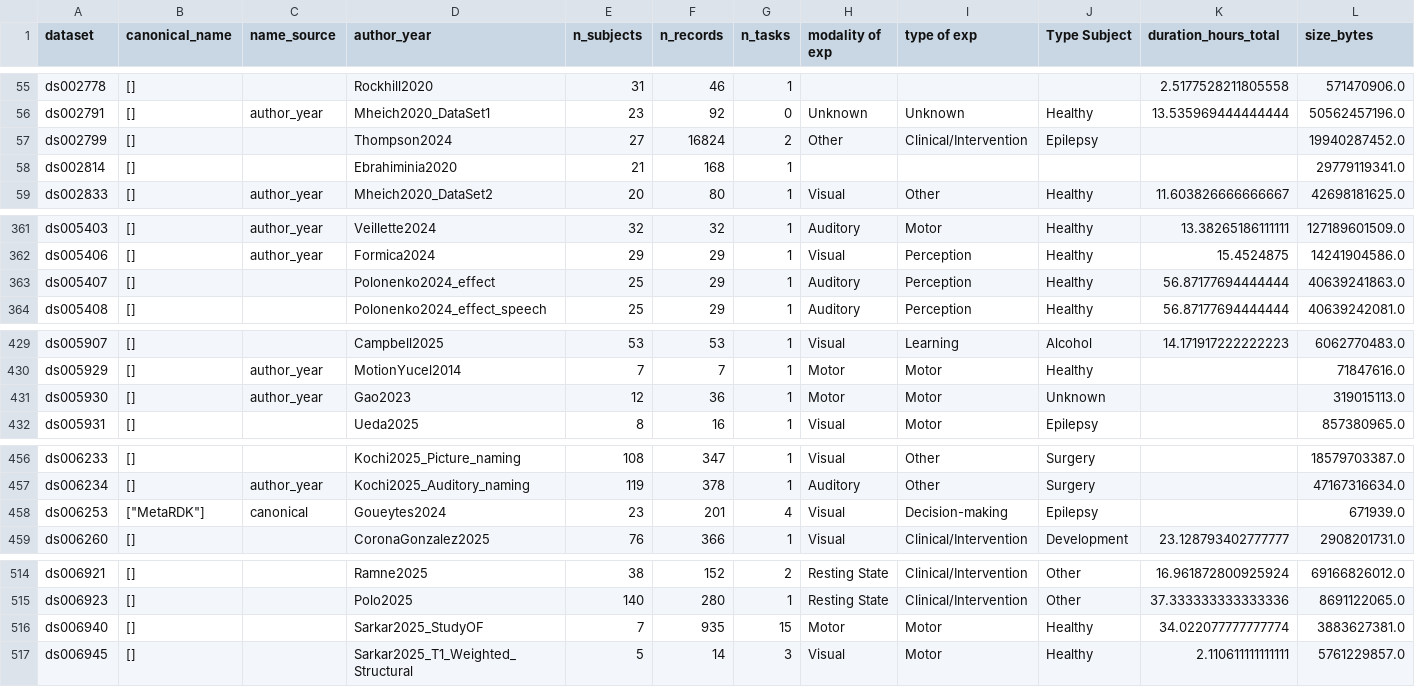
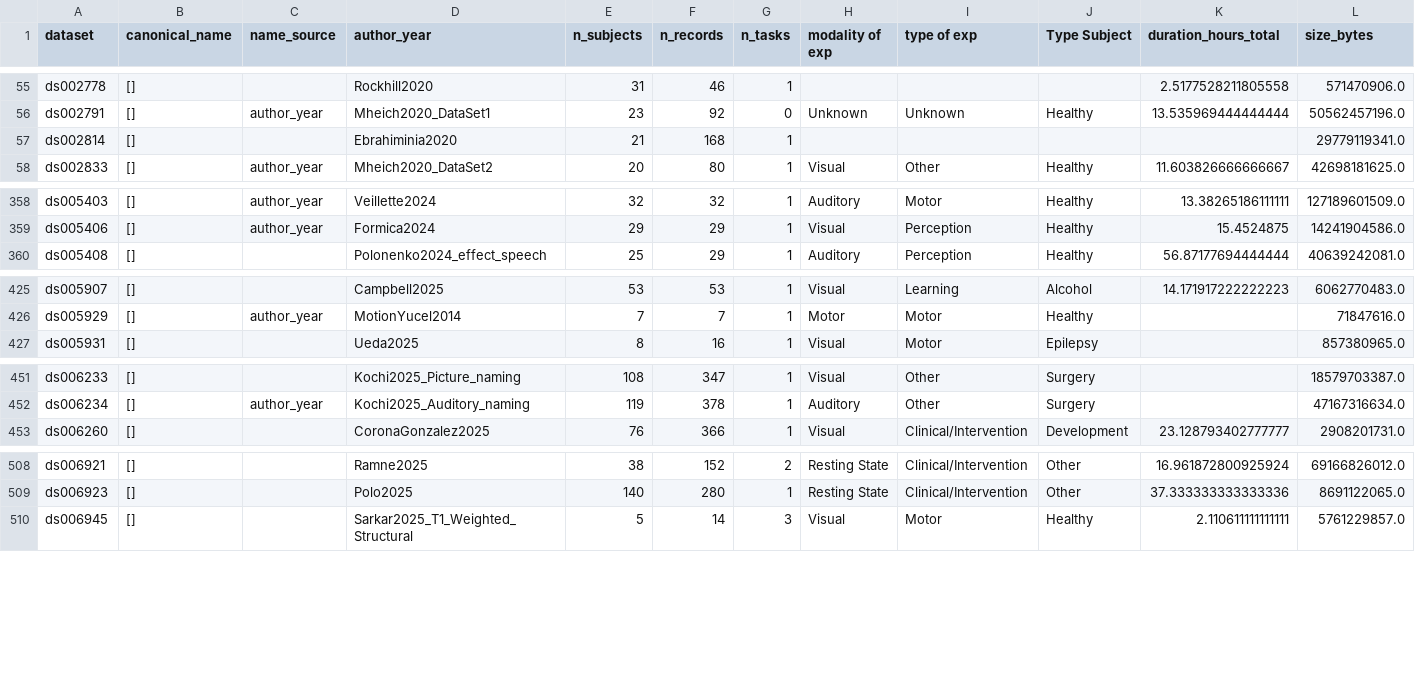
Before and after one commit to eegdash/EEGDash, a CSV file: eegdash/dataset/dataset_summary.csv, drawn as a sheet; only a part is shown, gaps mark what is left out; rows hold the shown columns only; the diff covers the shown part only; the diff names each change by its address in the sheet, - before the commit and + after, or states it on an @@ line.

Commit message:
fix(ingest): exclude 6 datasets with no signal files or deleted upstream
ds002799, ds005083, ds006253 and nm000150 hold no recording; ds006940 and
ds007630 are deleted on OpenNeuro. With ds004929, ds005407 and ds005930
(already excluded) their docs are removed from the DB; the exclusion keeps
inject from re-adding them from old digests. Drops the 9 rows from
dataset_summary.csv.

```diff
--- a/eegdash/dataset/dataset_summary.csv
+++ b/eegdash/dataset/dataset_summary.csv
-row 57: ds002799 | [] |  | Thompson2024 | 27 | 16824 | 2 | Other | Clinical/Intervention | Epilepsy |  | 19940287452.0
-row 363: ds005407 | [] |  | Polonenko2024_effect | 25 | 29 | 1 | Auditory | Perception | Healthy | 56.87177694444444 | 40639241863.0
-row 431: ds005930 | [] | author_year | Gao2023 | 12 | 36 | 1 | Motor | Motor | Unknown |  | 319015113.0
-row 458: ds006253 | ["MetaRDK"] | canonical | Goueytes2024 | 23 | 201 | 4 | Visual | Decision-making | Epilepsy |  | 671939.0
-row 516: ds006940 | [] |  | Sarkar2025_StudyOF | 7 | 935 | 15 | Motor | Motor | Healthy | 34.022077777777774 | 3883627381.0
```
Also changed, not shown: 4 removed rows elsewhere in this file, 2 other files.
